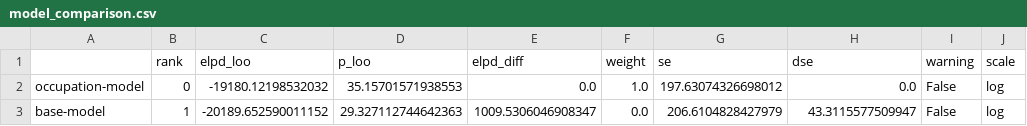
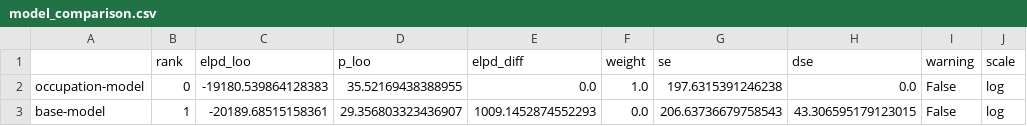
Before and after one commit to charlesdedampierre/cultura_project, a CSV file: unseen_species_model/results/occupation/model_comparison.csv, drawn as a sheet.

```diff
--- a/unseen_species_model/results/occupation/model_comparison.csv
+++ b/unseen_species_model/results/occupation/model_comparison.csv
@@ -1,3 +1,3 @@
 ,rank,elpd_loo,p_loo,elpd_diff,weight,se,dse,warning,scale
-occupation-model,0,-19180.12198532032,35.15701571938553,0.0,1.0,197.63074326698012,0.0,False,log
-base-model,1,-20189.652590011152,29.327112744642363,1009.5306046908347,0.0,206.6104828427979,43.3115577509947,False,log
+occupation-model,0,-19180.539864128383,35.52169438388955,0.0,1.0,197.6315391246238,0.0,False,log
+base-model,1,-20189.68515158361,29.356803323436907,1009.1452874552293,0.0,206.63736679758543,43.306595179123015,False,log
```
Also changed, not shown: unseen_species_model/results/occupation/model_results.csv, 5 other files.
